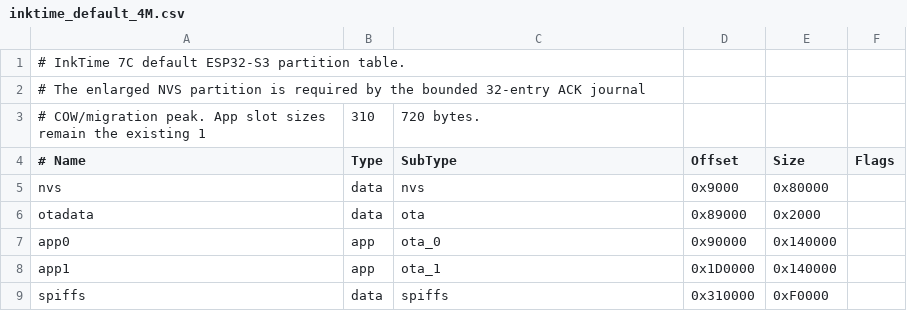
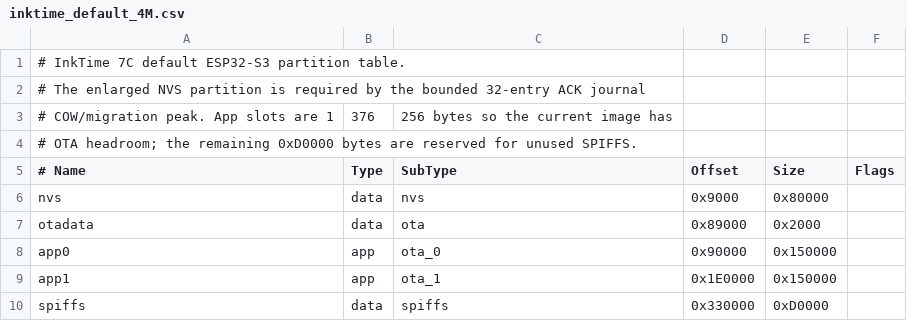
Before and after one commit to steven87090799/InkTime, a CSV file: esp32/ink-display-7C-photo/inktime_default_4M.csv, drawn as a sheet.

Commit message:
fix: leave firmware image headroom in default partition

```diff
--- a/esp32/ink-display-7C-photo/inktime_default_4M.csv
+++ b/esp32/ink-display-7C-photo/inktime_default_4M.csv
@@ -2,3 +2,4 @@
 # The enlarged NVS partition is required by the bounded 32-entry ACK journal
-# COW/migration peak.  App slot sizes remain the existing 1,310,720 bytes.
+# COW/migration peak.  App slots are 1,376,256 bytes so the current image has
+# OTA headroom; the remaining 0xD0000 bytes are reserved for unused SPIFFS.
 # Name,   Type, SubType, Offset,  Size,    Flags
@@ -6,4 +7,4 @@ nvs,      data, nvs,     0x9000,  0x80000,
 otadata,  data, ota,     0x89000, 0x2000,
-app0,     app,  ota_0,   0x90000, 0x140000,
-app1,     app,  ota_1,   0x1D0000,0x140000,
-spiffs,   data, spiffs,  0x310000,0xF0000,
+app0,     app,  ota_0,   0x90000, 0x150000,
+app1,     app,  ota_1,   0x1E0000,0x150000,
+spiffs,   data, spiffs,  0x330000,0xD0000,
```
Also changed, not shown: 2 other files.
